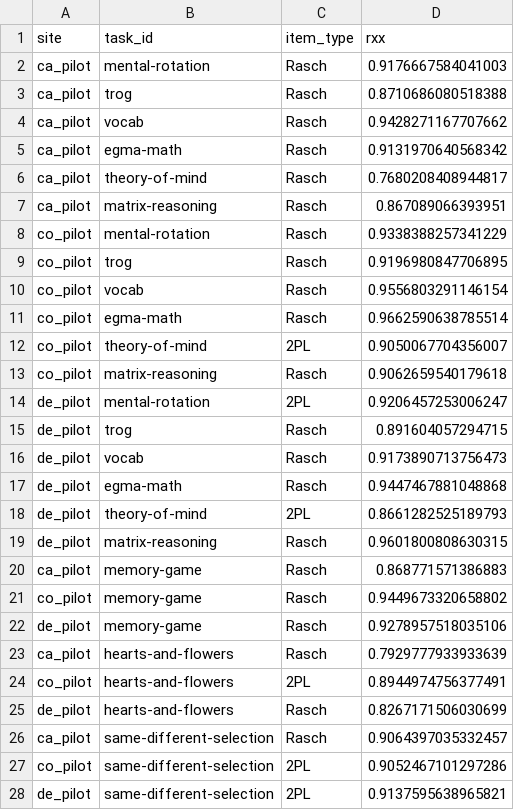
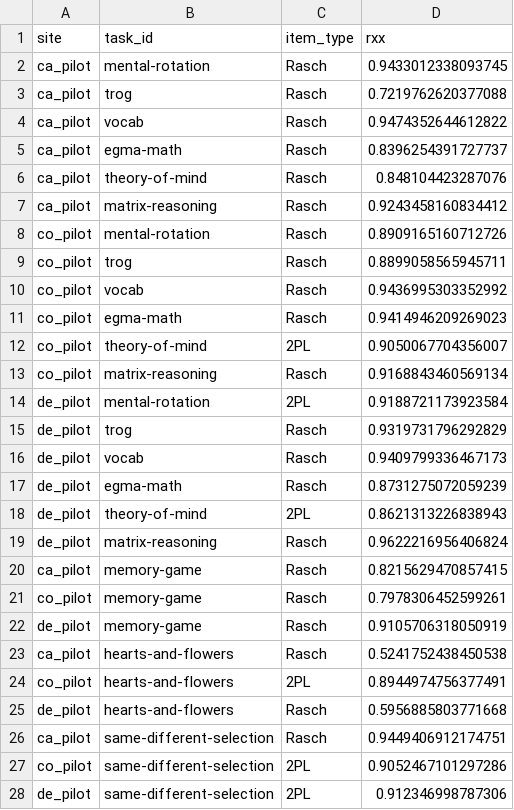
Before and after one commit to levante-framework/levante-pilots, a CSV file: 02_scored_data/irt_outputs/task_rxx.csv, drawn as a sheet.

```diff
--- a/02_scored_data/irt_outputs/task_rxx.csv
+++ b/02_scored_data/irt_outputs/task_rxx.csv
@@ -1,28 +1,28 @@
 site,task_id,item_type,rxx
-ca_pilot,mental-rotation,Rasch,0.9176667584041003
-ca_pilot,trog,Rasch,0.8710686080518388
-ca_pilot,vocab,Rasch,0.9428271167707662
-ca_pilot,egma-math,Rasch,0.9131970640568342
-ca_pilot,theory-of-mind,Rasch,0.7680208408944817
-ca_pilot,matrix-reasoning,Rasch,0.867089066393951
-co_pilot,mental-rotation,Rasch,0.9338388257341229
-co_pilot,trog,Rasch,0.9196980847706895
-co_pilot,vocab,Rasch,0.9556803291146154
-co_pilot,egma-math,Rasch,0.9662590638785514
+ca_pilot,mental-rotation,Rasch,0.9433012338093745
+ca_pilot,trog,Rasch,0.7219762620377088
+ca_pilot,vocab,Rasch,0.9474352644612822
+ca_pilot,egma-math,Rasch,0.8396254391727737
+ca_pilot,theory-of-mind,Rasch,0.848104423287076
+ca_pilot,matrix-reasoning,Rasch,0.9243458160834412
+co_pilot,mental-rotation,Rasch,0.8909165160712726
+co_pilot,trog,Rasch,0.8899058565945711
+co_pilot,vocab,Rasch,0.9436995303352992
+co_pilot,egma-math,Rasch,0.9414946209269023
 co_pilot,theory-of-mind,2PL,0.9050067704356007
-co_pilot,matrix-reasoning,Rasch,0.9062659540179618
-de_pilot,mental-rotation,2PL,0.9206457253006247
-de_pilot,trog,Rasch,0.891604057294715
-de_pilot,vocab,Rasch,0.9173890713756473
-de_pilot,egma-math,Rasch,0.9447467881048868
-de_pilot,theory-of-mind,2PL,0.8661282525189793
-de_pilot,matrix-reasoning,Rasch,0.9601800808630315
-ca_pilot,memory-game,Rasch,0.868771571386883
-co_pilot,memory-game,Rasch,0.9449673320658802
-de_pilot,memory-game,Rasch,0.9278957518035106
-ca_pilot,hearts-and-flowers,Rasch,0.7929777933933639
+co_pilot,matrix-reasoning,Rasch,0.9168843460569134
+de_pilot,mental-rotation,2PL,0.9188721173923584
+de_pilot,trog,Rasch,0.9319731796292829
+de_pilot,vocab,Rasch,0.9409799336467173
+de_pilot,egma-math,Rasch,0.8731275072059239
+de_pilot,theory-of-mind,2PL,0.8621313226838943
+de_pilot,matrix-reasoning,Rasch,0.9622216956406824
+ca_pilot,memory-game,Rasch,0.8215629470857415
+co_pilot,memory-game,Rasch,0.7978306452599261
+de_pilot,memory-game,Rasch,0.9105706318050919
+ca_pilot,hearts-and-flowers,Rasch,0.5241752438450538
 co_pilot,hearts-and-flowers,2PL,0.8944974756377491
-de_pilot,hearts-and-flowers,Rasch,0.8267171506030699
-ca_pilot,same-different-selection,Rasch,0.9064397035332457
+de_pilot,hearts-and-flowers,Rasch,0.5956885803771668
+ca_pilot,same-different-selection,Rasch,0.9449406912174751
 co_pilot,same-different-selection,2PL,0.9052467101297286
-de_pilot,same-different-selection,2PL,0.9137595638965821
+de_pilot,same-different-selection,2PL,0.912346998787306
```
Also changed, not shown: 02_scored_data/irt_outputs/task_rxx_wide.csv, 30 other files.
